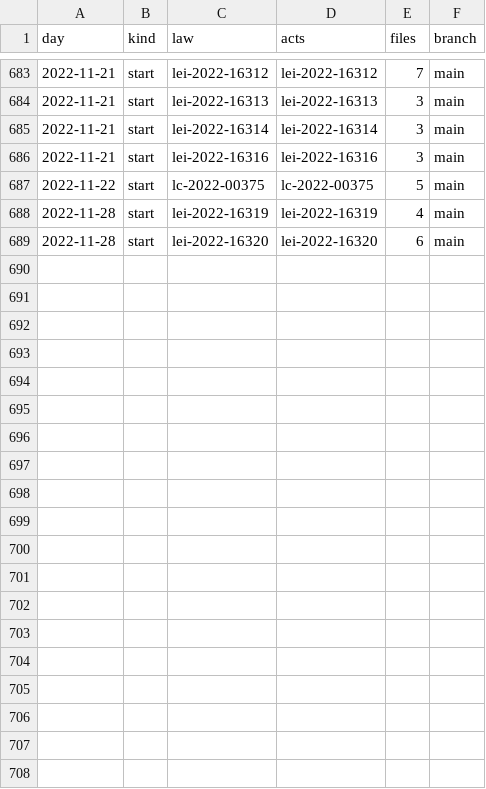
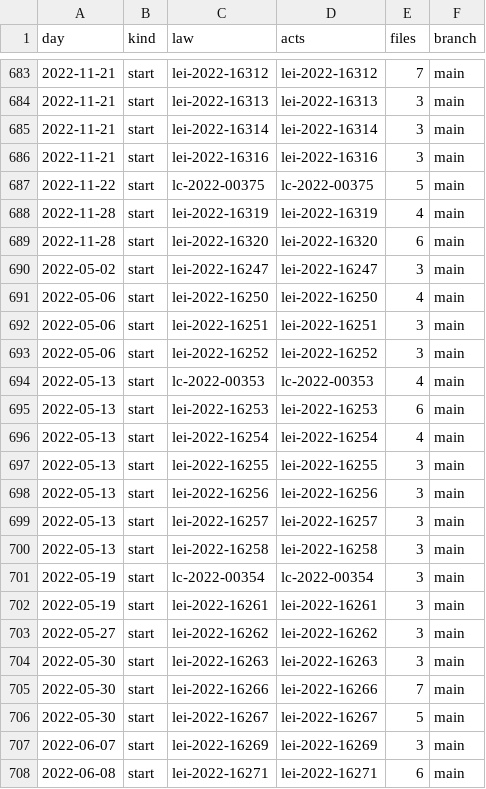
Before and after one commit to lexifina/brazil-campinas-city-law, a CSV file: data/commits.csv, drawn as a sheet; only a part is shown, gaps mark what is left out; the diff covers the shown part only.

Commit message:
Documentation, tables, tools and REPRODUCE.md
Appended 29 commits to 7268a8eb1cdf; corpus sha256 149b983d0249b176bb59a66a6650bd43fa0736a5b808e91edc92975b7a5ca8bf, data retrieved 2026-11-06.

```diff
--- a/data/commits.csv
+++ b/data/commits.csv
@@ -689 +689,20 @@ day,kind,law,acts,files,branch
 2022-11-28,start,lei-2022-16320,lei-2022-16320,6,main
+2022-05-02,start,lei-2022-16247,lei-2022-16247,3,main
+2022-05-06,start,lei-2022-16250,lei-2022-16250,4,main
+2022-05-06,start,lei-2022-16251,lei-2022-16251,3,main
+2022-05-06,start,lei-2022-16252,lei-2022-16252,3,main
+2022-05-13,start,lc-2022-00353,lc-2022-00353,4,main
+2022-05-13,start,lei-2022-16253,lei-2022-16253,6,main
+2022-05-13,start,lei-2022-16254,lei-2022-16254,4,main
+2022-05-13,start,lei-2022-16255,lei-2022-16255,3,main
+2022-05-13,start,lei-2022-16256,lei-2022-16256,3,main
+2022-05-13,start,lei-2022-16257,lei-2022-16257,3,main
+2022-05-13,start,lei-2022-16258,lei-2022-16258,3,main
+2022-05-19,start,lc-2022-00354,lc-2022-00354,3,main
+2022-05-19,start,lei-2022-16261,lei-2022-16261,3,main
+2022-05-27,start,lei-2022-16262,lei-2022-16262,3,main
+2022-05-30,start,lei-2022-16263,lei-2022-16263,3,main
+2022-05-30,start,lei-2022-16266,lei-2022-16266,7,main
+2022-05-30,start,lei-2022-16267,lei-2022-16267,5,main
+2022-06-07,start,lei-2022-16269,lei-2022-16269,3,main
+2022-06-08,start,lei-2022-16271,lei-2022-16271,6,main
```
Also changed, not shown: 10 added rows elsewhere in this file, 34 other files.
